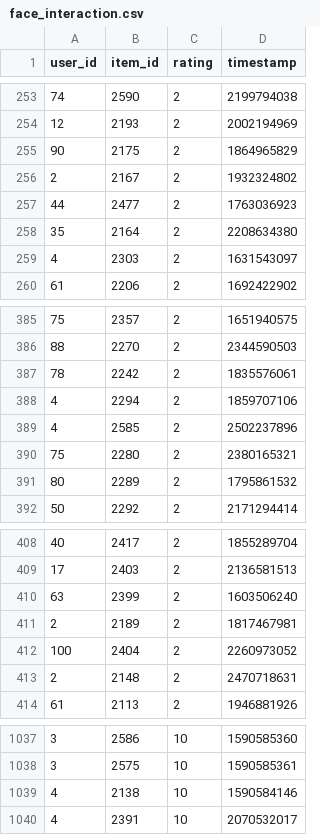
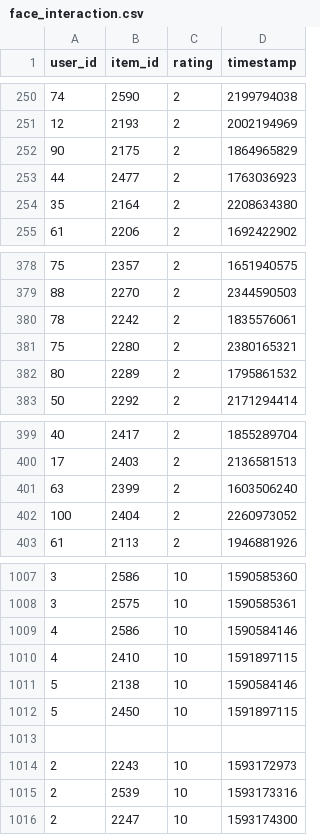
Before and after one commit to spandios/FaceVisitorUserWeb, a CSV file: face_interaction.csv, drawn as a sheet; only a part is shown, gaps mark what is left out; the diff covers the shown part only.

```diff
--- a/face_interaction.csv
+++ b/face_interaction.csv
@@ -255,6 +252,4 @@ user_id,item_id,rating,timestamp
 90     ,2175   ,2     ,1864965829
-2      ,2167   ,2     ,1932324802
 44     ,2477   ,2     ,1763036923
 35     ,2164   ,2     ,2208634380
-4      ,2303   ,2     ,1631543097
 61     ,2206   ,2     ,1692422902
@@ -387,4 +380,2 @@ user_id,item_id,rating,timestamp
 78     ,2242   ,2     ,1835576061
-4      ,2294   ,2     ,1859707106
-4      ,2585   ,2     ,2502237896
 75     ,2280   ,2     ,2380165321
@@ -410,5 +401,3 @@ user_id,item_id,rating,timestamp
 63     ,2399   ,2     ,1603506240
-2      ,2189   ,2     ,1817467981
 100    ,2404   ,2     ,2260973052
-2      ,2148   ,2     ,2470718631
 61     ,2113   ,2     ,1946881926
@@ -1038,3 +1008,9 @@ user_id,item_id,rating,timestamp
 3      ,2575   ,10    ,1590585361
-4      ,2138   ,10    ,1590584146
-4      ,2391   ,10    ,2070532017
+4      ,2586   ,10    ,1590584146
+4      ,2410   ,10    ,1591897115
+5      ,2138   ,10    ,1590584146
+5      ,2450   ,10    ,1591897115
+
+2      ,2243   ,10    ,1593172973
+2      ,2539   ,10    ,1593173316
+2      ,2247   ,10    ,1593174300
```
Also changed, not shown: 24 removed rows elsewhere in this file, 5 other files.
